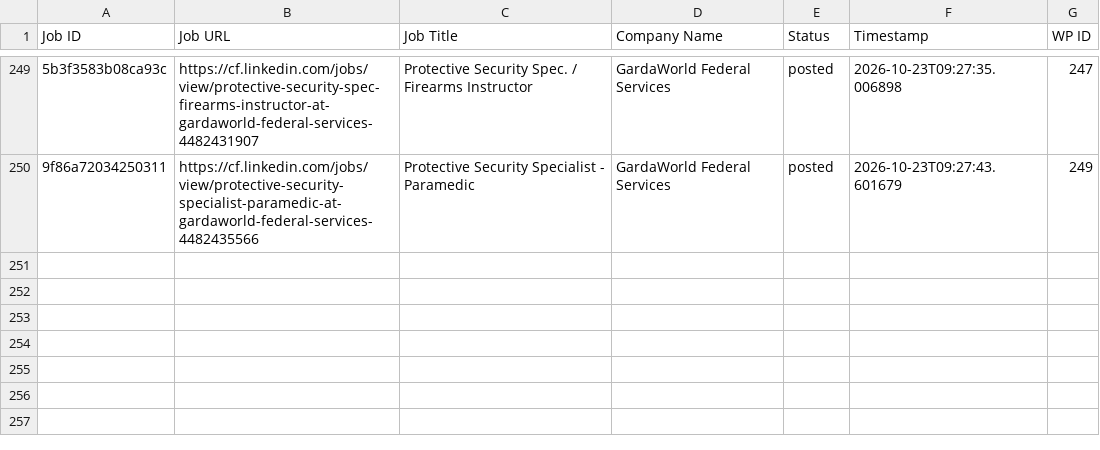
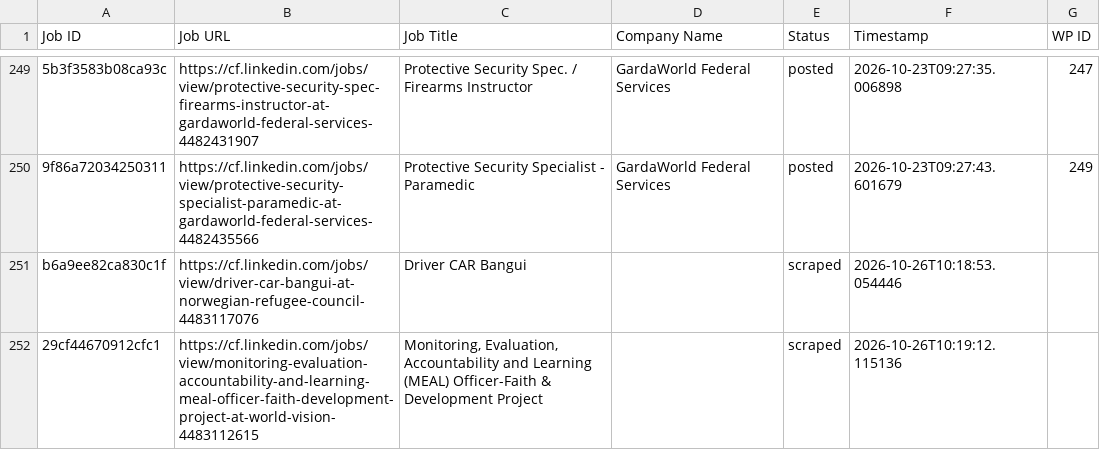
Before and after one commit to mimusdesign/cf, a CSV file: processed_jobs.csv, drawn as a sheet; only a part is shown, gaps mark what is left out; the diff names each change by its address in the sheet, - before the commit and + after, or states it on an @@ line.

```diff
--- a/processed_jobs.csv
+++ b/processed_jobs.csv
+row 251: b6a9ee82ca830c1f | https://cf.linkedin.com/jobs/view/driver-car-bangui-at-norwegian-refugee-council-4483117076 | Driver CAR Bangui |  | scraped | 2026-10-26T10:18:53.054446
+row 252: 29cf44670912cfc1 | https://cf.linkedin.com/jobs/view/monitoring-evaluation-accountability-and-learning-meal-officer-faith-development-project-at-world-vision-4483112615 | Monitoring, Evaluation, Accountability and Learning (MEAL) Officer-Faith & Development Project |  | scraped | 2026-10-26T10:19:12.115136
```
